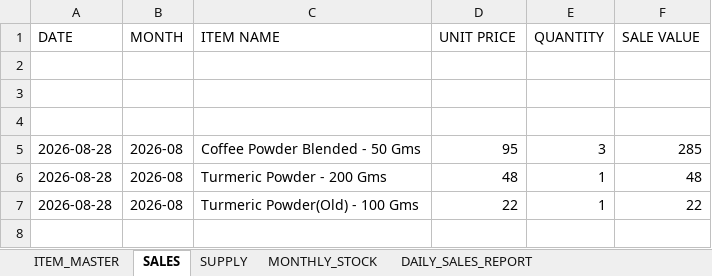
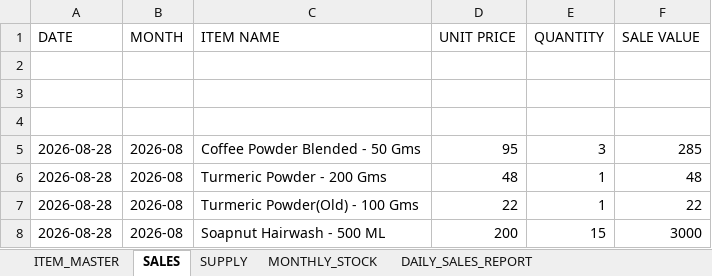
Before and after one commit to suryasai693-lang/daily_sales, an Excel workbook: data/sales.xlsx, sheet SALES, drawn as a sheet; values as stored, in another font and other column widths than the file's, no borders; the diff names each change by its address in the sheet, - before the commit and + after, or states it on an @@ line.

Commit message:
Update sales.xlsx from DailyStock

```diff
--- a/data/sales.xlsx (sheet SALES)
+++ b/data/sales.xlsx (sheet SALES)
+row 8: 2026-08-28 | 2026-08 | Soapnut Hairwash - 500 ML | 200 | 15 | 3000
```
Also changed, not shown: sheet DAILY_SALES_REPORT, sheet MONTHLY_STOCK.
